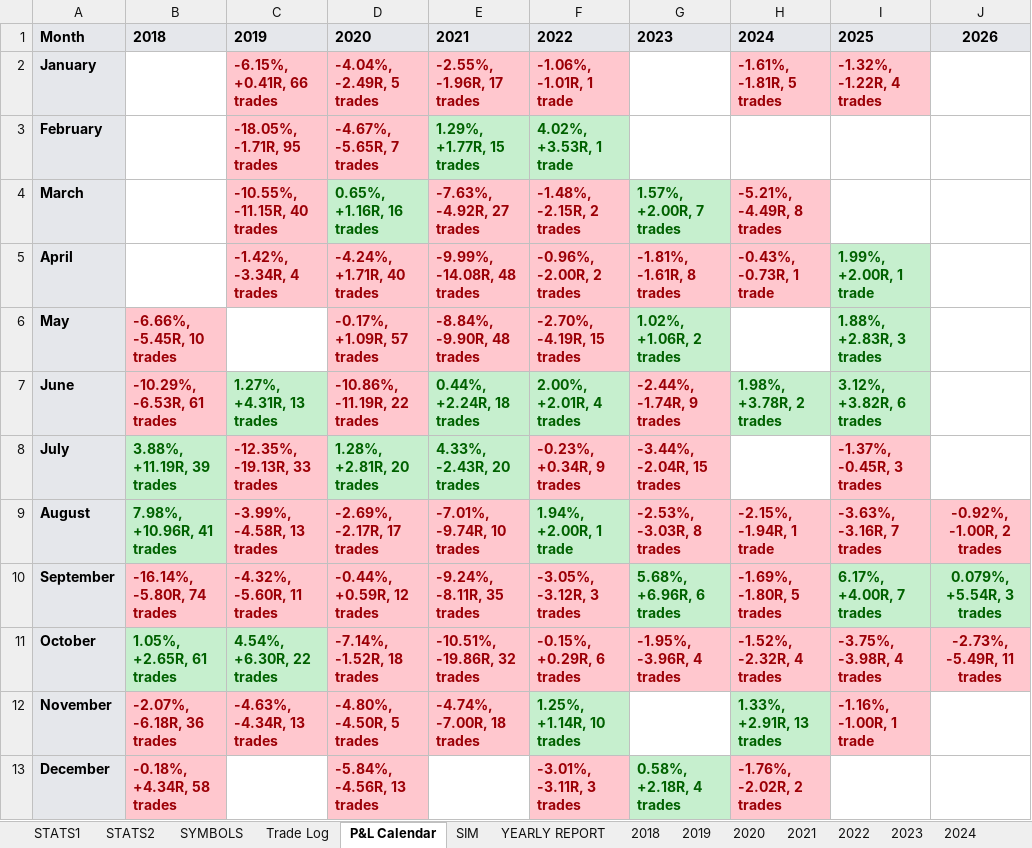
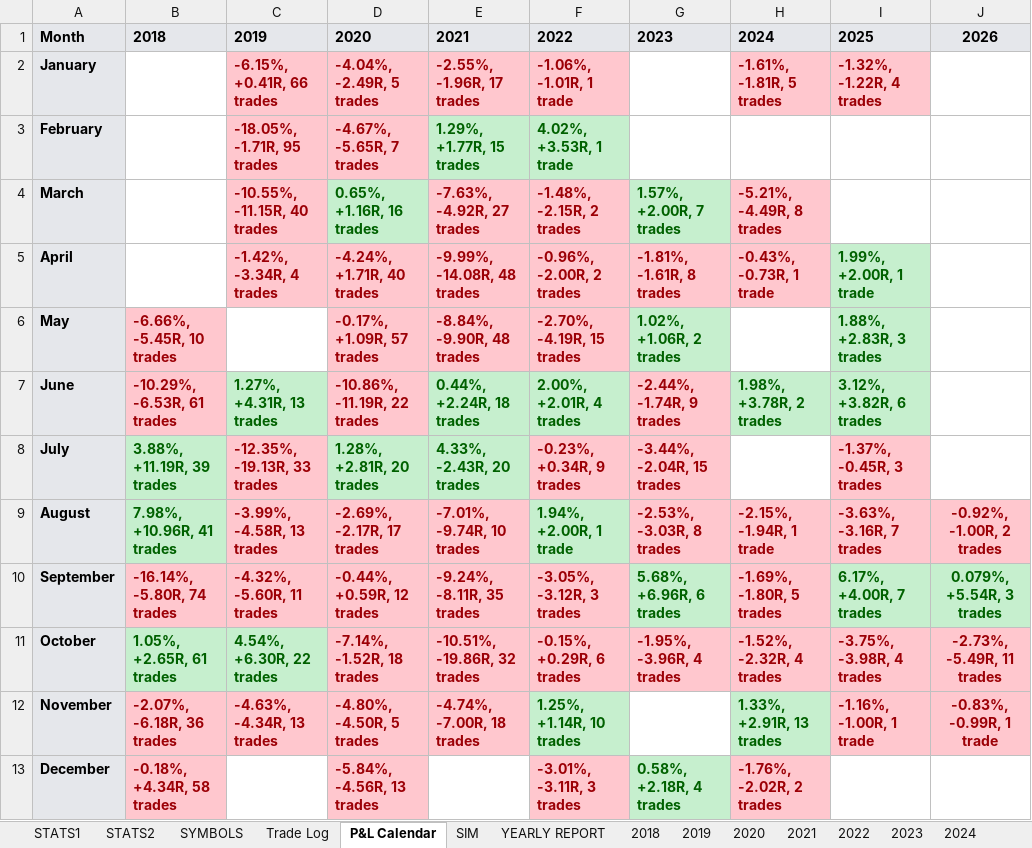
Before and after one commit to alexpsym/CODEX, an Excel workbook: journal/Trading Journal.xlsx, sheet P&L Calendar, drawn as a sheet; values as stored, in another font and other column widths than the file's, no borders; the diff names each change by its address in the sheet, - before the commit and + after, or states it on an @@ line.

```diff
--- a/journal/Trading Journal.xlsx (sheet P&L Calendar)
+++ b/journal/Trading Journal.xlsx (sheet P&L Calendar)
-J12: (empty)
+J12: -0.83%, -0.99R, 1 trade
-J12 fill: none
+J12 fill: #FFC7CE
```
Also changed, not shown: sheet Trade Log, sheet 2026, sheet STATS1, sheet SYMBOLS, sheet YEARLY REPORT, sheet STATS2, hidden cells, 4 other files.
